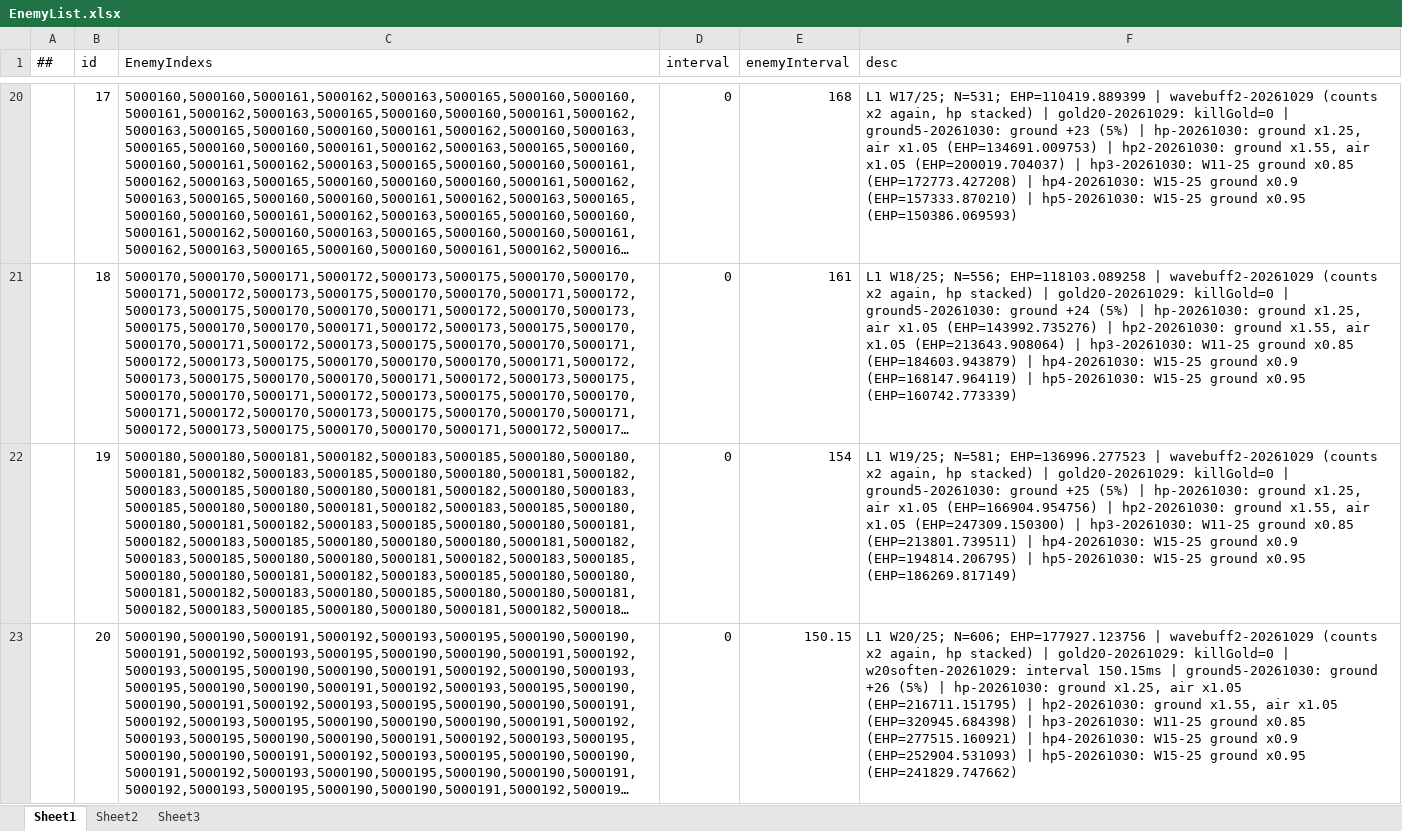
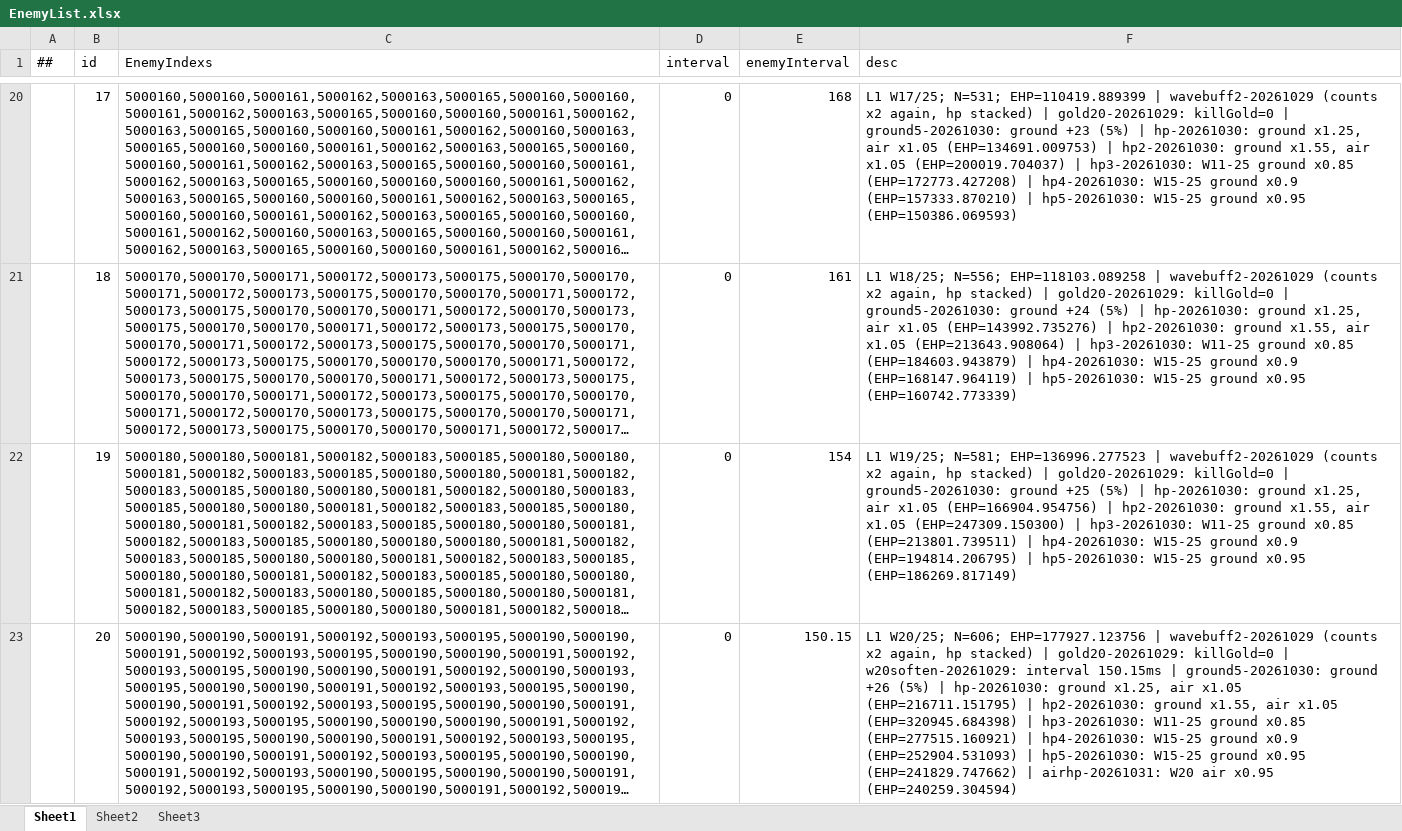
Before and after one commit to Eagle-Lai/MyTowerGame, an Excel workbook: Luban/Config/Datas/Levels/L01/EnemyList.xlsx, sheet Sheet1, drawn as a sheet; only a part is shown, gaps mark what is left out; long unchanged cells end in …; values as stored, in another font and other column widths than the file's, no borders; the diff covers the shown part only; the diff names each change by its address in the sheet, - before the commit and + after, or states it on an @@ line.

Commit message:
feat(balance): L01 W20/W21 空中怪四轮 -5%，重封 30 关评级哈希
- EnemyData.xlsx：W20 Bat(5000195) hp 461.895028→438.800277；
  W21 Bat(5000205) 559.613442→455.808646（四轮 ×0.95，累计 -18.55%），desc 逐轮追加
- EnemyList.xlsx：W20/W21 desc 追加 airhp*-20261031 与对应 EHP
  （W20 241829.747662→240259.304594、W21 314172.079845→307217.158513）
- Luban 导出：tbenemydata.json 4 行、tbenemylist.json 2 行；
  Assets/Gen/*.cs 仅行尾差异，无内容变化（导出会删 FTProject.Gen.asmdef，已按惯例还原）
- 30 张 Levels/Lxx/LevelRating.xlsx 重封 runtimeContentHash：全局同值
  cc53b074…→622ae4d4…，算法取 Configs.CalculateRuntimeContentHash（9 张 json + 30 行评级字段）
- 校验：Unity execute_code 复算 stored==recomputed，W20BatHp=438.8003、W21BatHp=455.8087；
  read_console "error CS" 0 条
- 附 .workbuddy/analysis：L01 25 波 EHP/单波压力明细与两张走势图（本轮调参依据）

```diff
--- a/Luban/Config/Datas/Levels/L01/EnemyList.xlsx (sheet Sheet1)
+++ b/Luban/Config/Datas/Levels/L01/EnemyList.xlsx (sheet Sheet1)
-F23 (desc): …x0.95 (EHP=241829.747662)
+F23 (desc): …x0.95 (EHP=241829.747662) | airhp-20261031: W20 air x0.95 (EHP=240259.304594)
```
Also changed, not shown: 1 edited cell elsewhere in this sheet, Luban/Config/Datas/Levels/L01/EnemyData.xlsx, Luban/Config/Datas/Levels/L01/LevelRating.xlsx, 35 other files.
